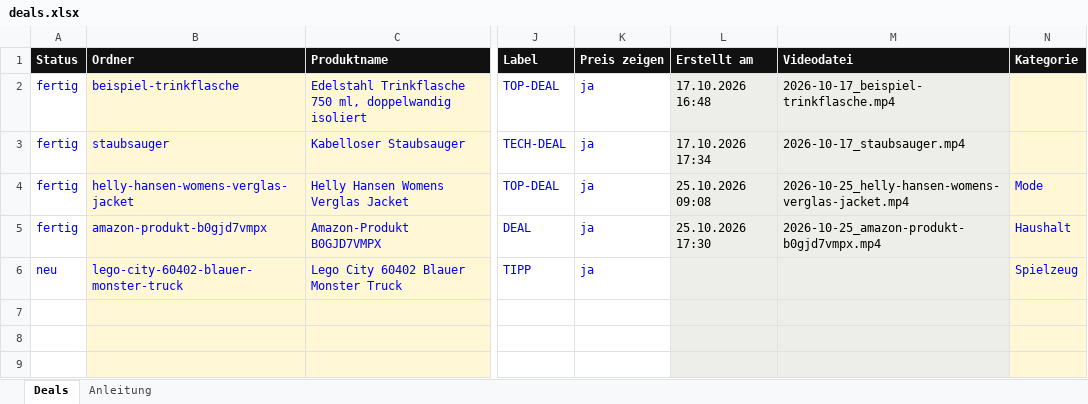
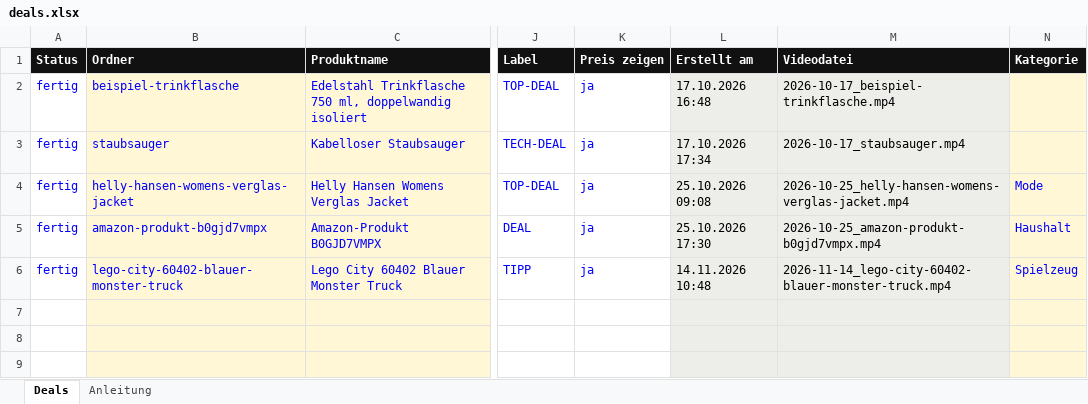
Before and after one commit to KeroXzz/dealbar, an Excel workbook: deals.xlsx, sheet Deals, drawn as a sheet; only a part is shown, gaps mark what is left out; values as stored, in another font and other column widths than the file's, no borders; the diff names each change by its address in the sheet, - before the commit and + after, or states it on an @@ line.

Commit message:
Videos erstellt

```diff
--- a/deals.xlsx (sheet Deals)
+++ b/deals.xlsx (sheet Deals)
-A6 (Status): neu
+A6 (Status): fertig
-L6 (Erstellt am): (empty)
+L6 (Erstellt am): 14.11.2026 10:48
-M6 (Videodatei): (empty)
+M6 (Videodatei): 2026-11-14_lego-city-60402-blauer-monster-truck.mp4
```
Also changed, not shown: 1 other file.
